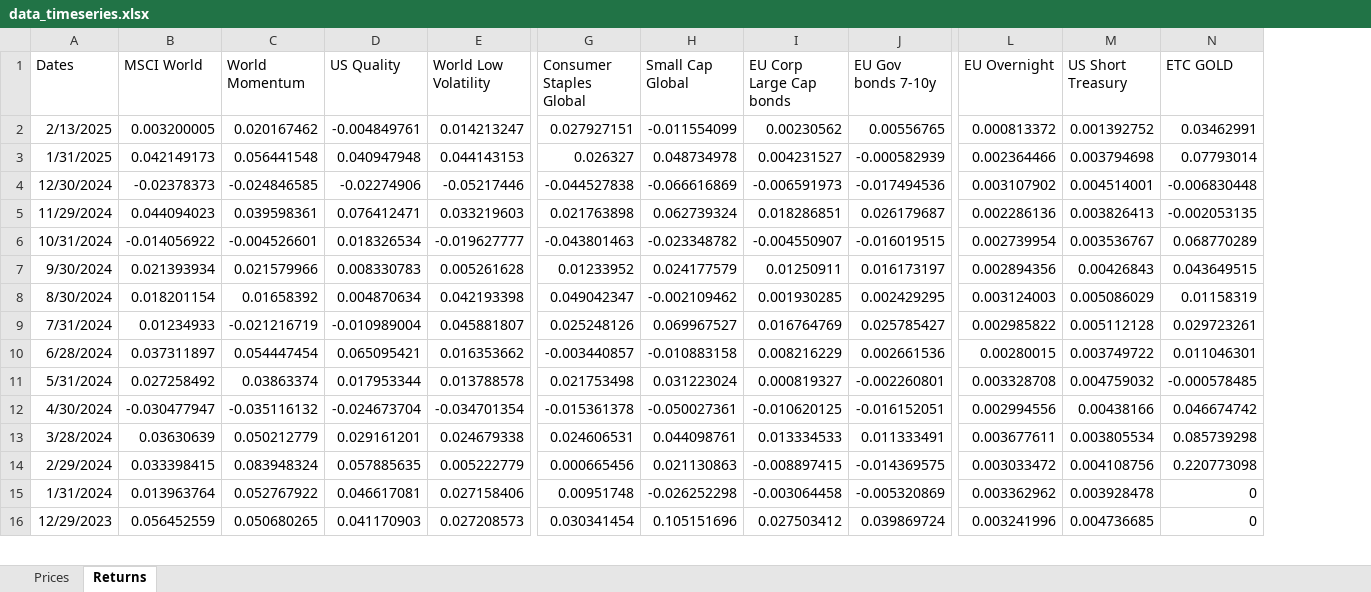
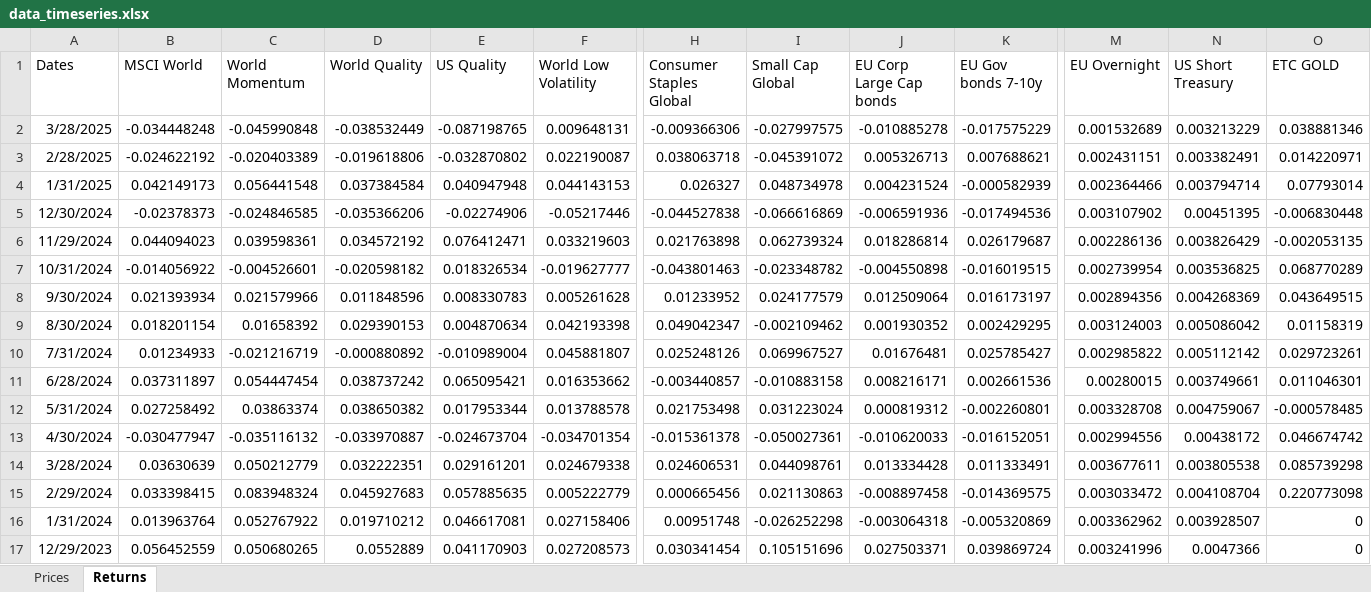
Before and after one commit to danielecampus/myportfolio, an Excel workbook: input/data_timeseries.xlsx, sheet Returns, drawn as a sheet; only a part is shown, gaps mark what is left out; values as stored, in another font and other column widths than the file's, no borders; removed rows and columns are numbered as before the commit, all else as after; rows hold the shown columns only; the diff covers the shown part only; the diff names each change by its address in the sheet, - before the commit and + after, or states it on an @@ line.

```diff
--- a/input/data_timeseries.xlsx (sheet Returns)
+++ b/input/data_timeseries.xlsx (sheet Returns)
+column D (World Quality), rows 4-17: 0.037384584 | -0.035366206 | 0.034572192 | -0.020598182 | 0.011848596 | 0.029390153 | -0.000880892 | 0.038737242 | 0.038650382 | -0.033970887 | 0.032222351 | 0.045927683 | 0.019710212 | 0.0552889
-row 2: 2/13/2025 | 0.003200005 | 0.020167462 | -0.004849761 | 0.014213247 | 0.027927151 | -0.011554099 | 0.00230562 | 0.00556765 | 0.000813372 | 0.001392752 | 0.03462991
+row 2: 3/28/2025 | -0.034448248 | -0.045990848 | -0.038532449 | -0.087198765 | 0.009648131 | -0.009366306 | -0.027997575 | -0.010885278 | -0.017575229 | 0.001532689 | 0.003213229 | 0.038881346
+row 3: 2/28/2025 | -0.024622192 | -0.020403389 | -0.019618806 | -0.032870802 | 0.022190087 | 0.038063718 | -0.045391072 | 0.005326713 | 0.007688621 | 0.002431151 | 0.003382491 | 0.014220971
-J4 (EU Corp Large Cap bonds): 0.004231527
+J4 (EU Corp Large Cap bonds): 0.004231524
-N4 (US Short Treasury): 0.003794698
+N4 (US Short Treasury): 0.003794714
-J5 (EU Corp Large Cap bonds): -0.006591973
+J5 (EU Corp Large Cap bonds): -0.006591936
-N5 (US Short Treasury): 0.004514001
+N5 (US Short Treasury): 0.00451395
-J6 (EU Corp Large Cap bonds): 0.018286851
+J6 (EU Corp Large Cap bonds): 0.018286814
-N6 (US Short Treasury): 0.003826413
+N6 (US Short Treasury): 0.003826429
-J7 (EU Corp Large Cap bonds): -0.004550907
+J7 (EU Corp Large Cap bonds): -0.004550898
-N7 (US Short Treasury): 0.003536767
+N7 (US Short Treasury): 0.003536825
-J8 (EU Corp Large Cap bonds): 0.01250911
+J8 (EU Corp Large Cap bonds): 0.012509064
-N8 (US Short Treasury): 0.00426843
+N8 (US Short Treasury): 0.004268369
-J9 (EU Corp Large Cap bonds): 0.001930285
+J9 (EU Corp Large Cap bonds): 0.001930352
-N9 (US Short Treasury): 0.005086029
+N9 (US Short Treasury): 0.005086042
-J10 (EU Corp Large Cap bonds): 0.016764769
+J10 (EU Corp Large Cap bonds): 0.01676481
-N10 (US Short Treasury): 0.005112128
+N10 (US Short Treasury): 0.005112142
-J11 (EU Corp Large Cap bonds): 0.008216229
+J11 (EU Corp Large Cap bonds): 0.008216171
-N11 (US Short Treasury): 0.003749722
+N11 (US Short Treasury): 0.003749661
-J12 (EU Corp Large Cap bonds): 0.000819327
+J12 (EU Corp Large Cap bonds): 0.000819312
-N12 (US Short Treasury): 0.004759032
+N12 (US Short Treasury): 0.004759067
-J13 (EU Corp Large Cap bonds): -0.010620125
+J13 (EU Corp Large Cap bonds): -0.010620033
-N13 (US Short Treasury): 0.00438166
+N13 (US Short Treasury): 0.00438172
-J14 (EU Corp Large Cap bonds): 0.013334533
+J14 (EU Corp Large Cap bonds): 0.013334428
-N14 (US Short Treasury): 0.003805534
+N14 (US Short Treasury): 0.003805538
-J15 (EU Corp Large Cap bonds): -0.008897415
+J15 (EU Corp Large Cap bonds): -0.008897458
-N15 (US Short Treasury): 0.004108756
+N15 (US Short Treasury): 0.004108704
-J16 (EU Corp Large Cap bonds): -0.003064458
+J16 (EU Corp Large Cap bonds): -0.003064318
-N16 (US Short Treasury): 0.003928478
+N16 (US Short Treasury): 0.003928507
-J17 (EU Corp Large Cap bonds): 0.027503412
+J17 (EU Corp Large Cap bonds): 0.027503371
-N17 (US Short Treasury): 0.004736685
+N17 (US Short Treasury): 0.0047366
```
Also changed, not shown: 119 edited cells elsewhere in this sheet, sheet Prices, input/assets.xlsx, 40 other files.
